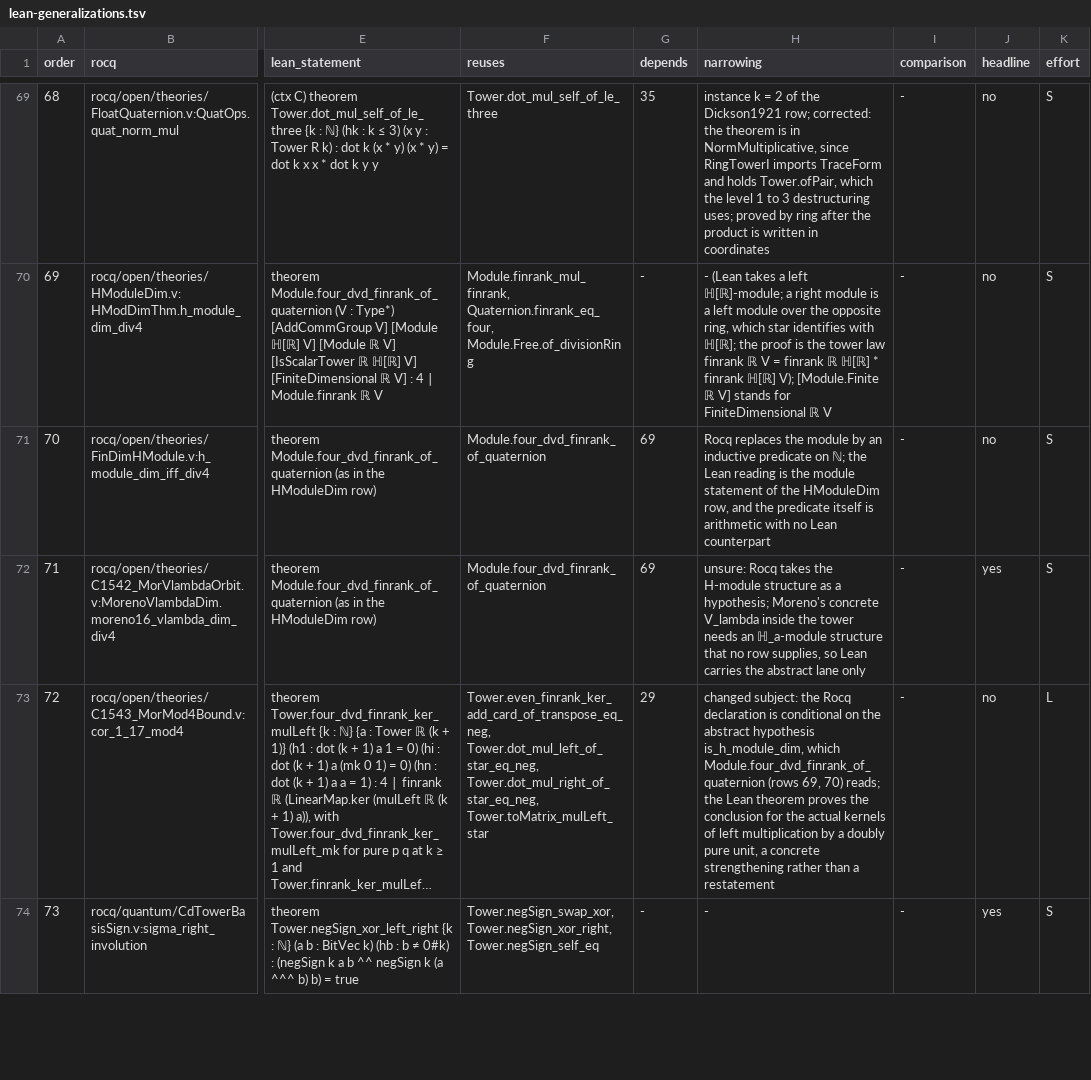
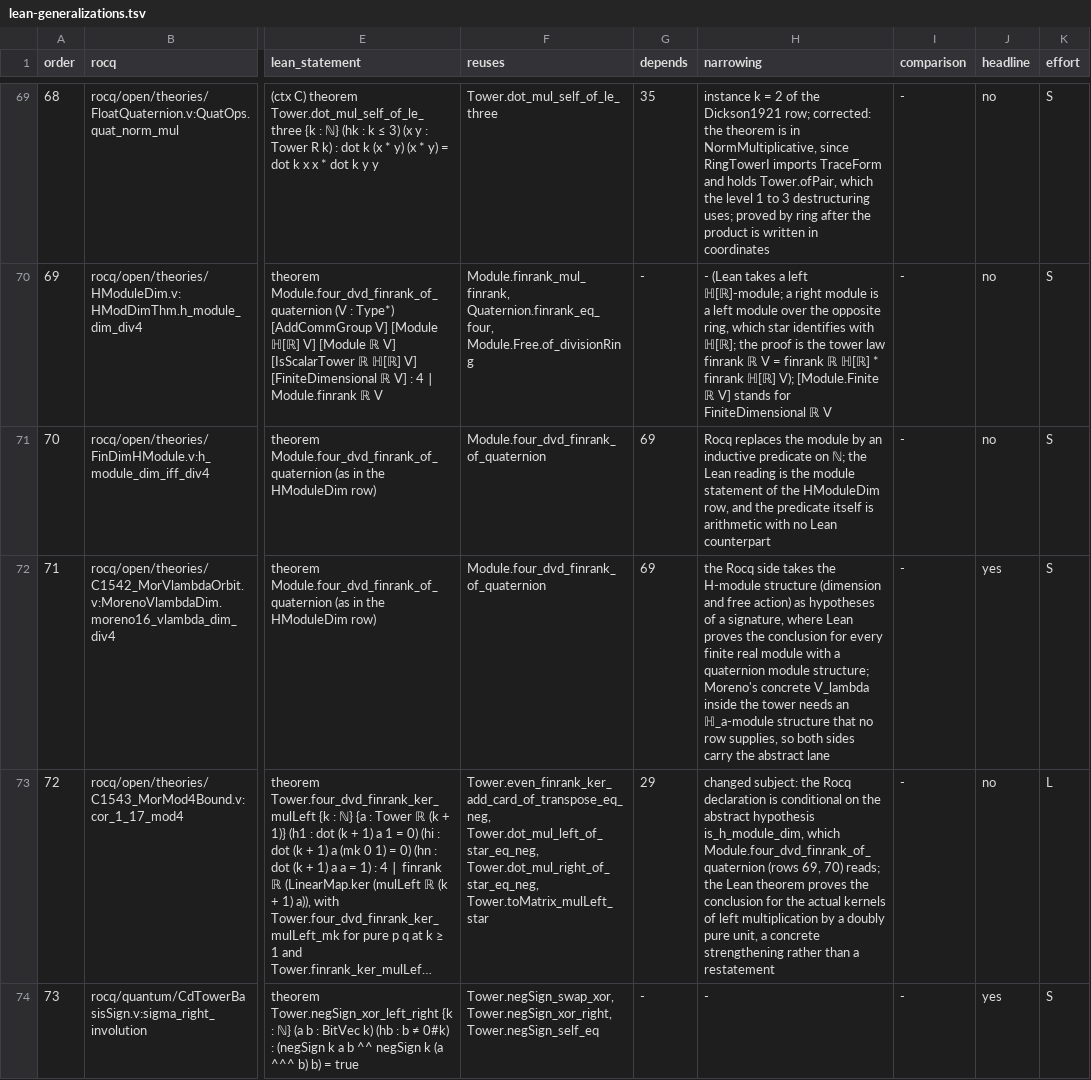
Before and after one commit to Oichkatzelesfrettschen/gororoba-math, a TSV file: docs/plans/lean-generalizations.tsv, drawn as a sheet; only a part is shown, gaps mark what is left out; long unchanged cells end in …; the diff names each change by its address in the sheet, - before the commit and + after, or states it on an @@ line.

Commit message:
headline: say which side of row 71 states less
The Rocq partner takes the module dimension and the free quaternion
action as hypotheses of a signature, where the Lean theorem derives
divisibility for every finite real quaternion module; the plan row's
unsure prefix gives way to that reading.

```diff
--- a/docs/plans/lean-generalizations.tsv
+++ b/docs/plans/lean-generalizations.tsv
-H72 (narrowing): unsure: Rocq takes the H-module structure as a hypothesis; Moreno's concrete V_lambda inside the tower needs an ℍ_a-module structure that no row supplies, so Lean carries the abstract lane only
+H72 (narrowing): the Rocq side takes the H-module structure (dimension and free action) as hypotheses of a signature, where Lean proves the conclusion for every finite real module with a quaternion module structure; Moreno's concrete V_lambda inside the tower needs an ℍ_a-module structure that no row supplies, so both sides carry the abstract lane
```
Also changed, not shown: ci/headline-results.tsv.
